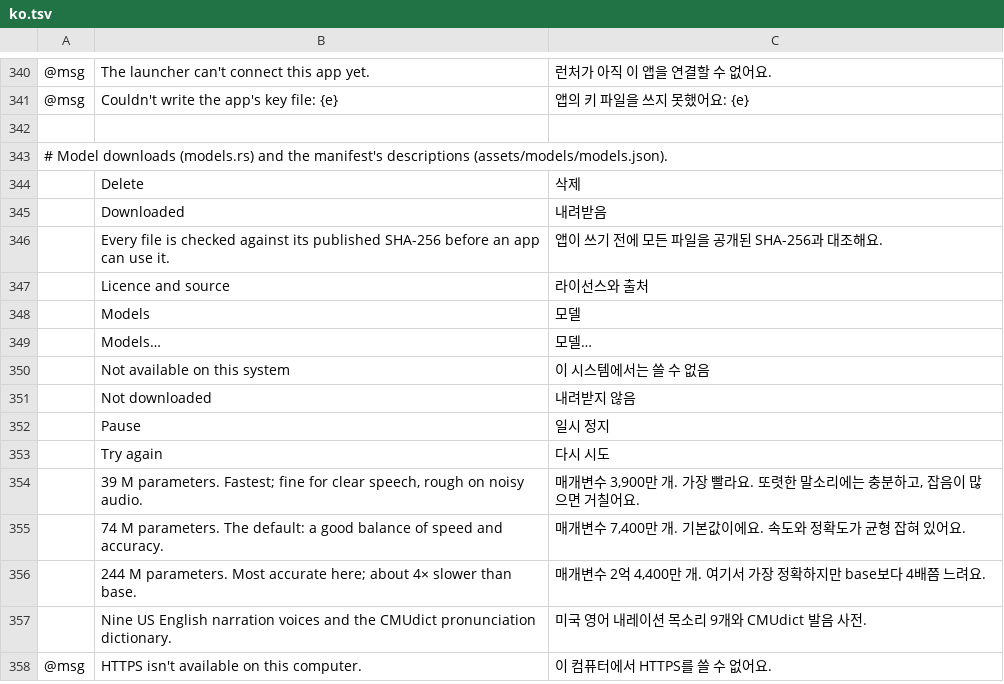
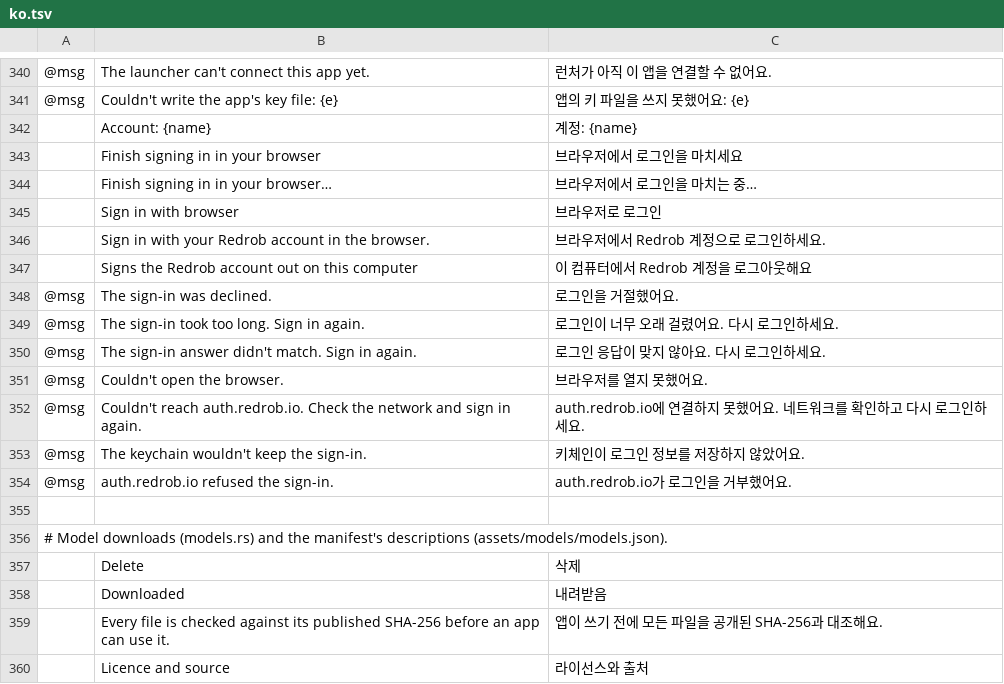
Before and after one commit to redrob-labs/redrob-launcher, a TSV file: crates/ui-egui/src/i18n/ko.tsv, drawn as a sheet; only a part is shown, gaps mark what is left out; the shorter side is filled out with more unchanged rows; the diff names each change by its address in the sheet, - before the commit and + after, or states it on an @@ line.

Commit message:
feat: Redrob account sign-in (redrob-login crate) (#80)
New crates/redrob-login (PKCE loopback and device-code sign-in, refresh, keychain) and a sign-in row in the launcher account dialog. Falls back to the Console device flow when redrob-auth does not know the client.

```diff
--- a/crates/ui-egui/src/i18n/ko.tsv
+++ b/crates/ui-egui/src/i18n/ko.tsv
+row 342:  | Account: {name} | 계정: {name}
+row 343:  | Finish signing in in your browser | 브라우저에서 로그인을 마치세요
+row 344:  | Finish signing in in your browser… | 브라우저에서 로그인을 마치는 중…
+row 345:  | Sign in with browser | 브라우저로 로그인
+row 346:  | Sign in with your Redrob account in the browser. | 브라우저에서 Redrob 계정으로 로그인하세요.
+row 347:  | Signs the Redrob account out on this computer | 이 컴퓨터에서 Redrob 계정을 로그아웃해요
+row 348: @msg | The sign-in was declined. | 로그인을 거절했어요.
+row 349: @msg | The sign-in took too long. Sign in again. | 로그인이 너무 오래 걸렸어요. 다시 로그인하세요.
+row 350: @msg | The sign-in answer didn't match. Sign in again. | 로그인 응답이 맞지 않아요. 다시 로그인하세요.
+row 351: @msg | Couldn't open the browser. | 브라우저를 열지 못했어요.
+row 352: @msg | Couldn't reach auth.redrob.io. Check the network and sign in again. | auth.redrob.io에 연결하지 못했어요. 네트워크를 확인하고 다시 로그인하세요.
+row 353: @msg | The keychain wouldn't keep the sign-in. | 키체인이 로그인 정보를 저장하지 않았어요.
+row 354: @msg | auth.redrob.io refused the sign-in. | auth.redrob.io가 로그인을 거부했어요.
```
Also changed, not shown: 9 other files.
